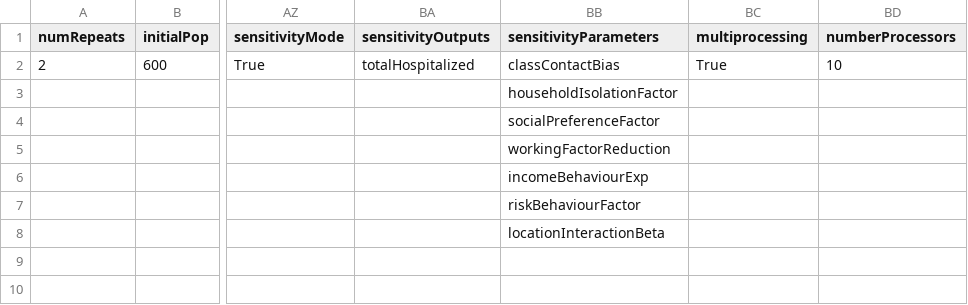
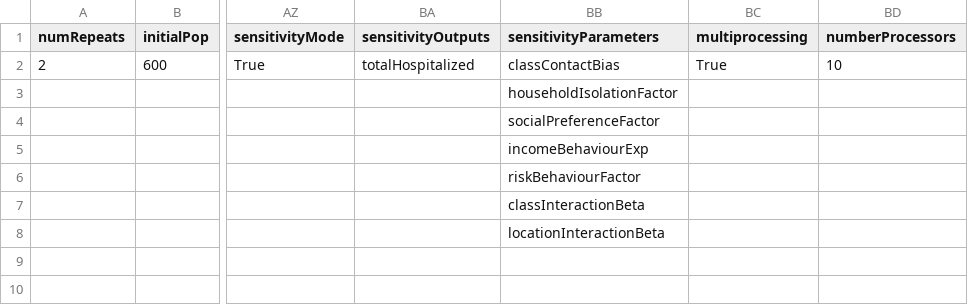
Before and after one commit to UmbertoGostoli/Social-Care-Pandemic-Model, a CSV file: metaParameters.csv, drawn as a sheet; only a part is shown, gaps mark what is left out; the diff names each change by its address in the sheet, - before the commit and + after, or states it on an @@ line.

Commit message:
Add files via upload

```diff
--- a/metaParameters.csv
+++ b/metaParameters.csv
-BB5 (sensitivityParameters): workingFactorReduction
+BB5 (sensitivityParameters): incomeBehaviourExp
-BB6 (sensitivityParameters): incomeBehaviourExp
+BB6 (sensitivityParameters): riskBehaviourFactor
-BB7 (sensitivityParameters): riskBehaviourFactor
+BB7 (sensitivityParameters): classInteractionBeta
```
